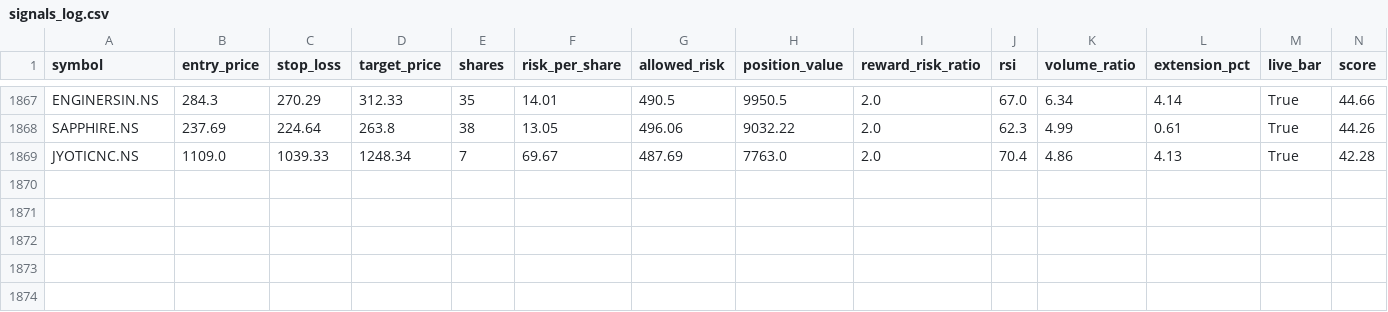
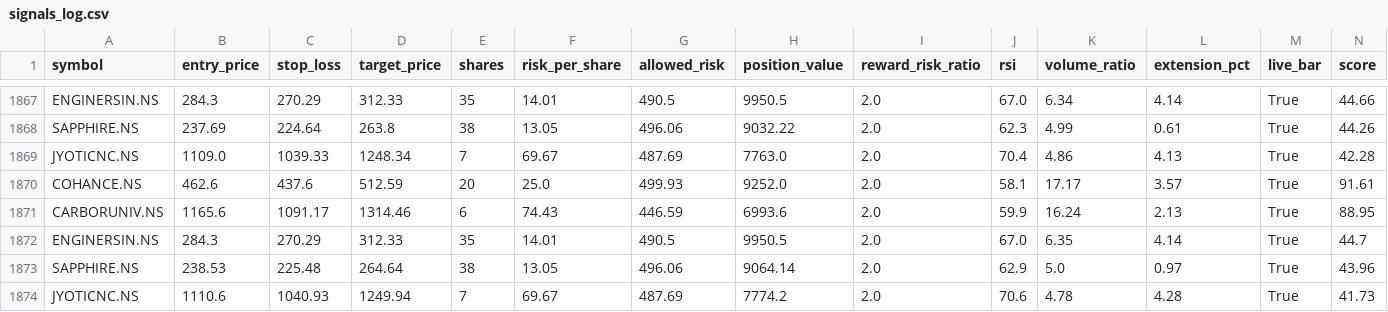
Before and after one commit to eeshanshukla12-star/nse_screener_1_.py, a CSV file: signals_log.csv, drawn as a sheet; only a part is shown, gaps mark what is left out; rows hold the shown columns only; the diff names each change by its address in the sheet, - before the commit and + after, or states it on an @@ line.

Commit message:
Update signal log [skip ci]

```diff
--- a/signals_log.csv
+++ b/signals_log.csv
+row 1870: COHANCE.NS | 462.6 | 437.6 | 512.59 | 20 | 25.0 | 499.93 | 9252.0 | 2.0 | 58.1 | 17.17 | 3.57 | True | 91.61
+row 1871: CARBORUNIV.NS | 1165.6 | 1091.17 | 1314.46 | 6 | 74.43 | 446.59 | 6993.6 | 2.0 | 59.9 | 16.24 | 2.13 | True | 88.95
+row 1872: ENGINERSIN.NS | 284.3 | 270.29 | 312.33 | 35 | 14.01 | 490.5 | 9950.5 | 2.0 | 67.0 | 6.35 | 4.14 | True | 44.7
+row 1873: SAPPHIRE.NS | 238.53 | 225.48 | 264.64 | 38 | 13.05 | 496.06 | 9064.14 | 2.0 | 62.9 | 5.0 | 0.97 | True | 43.96
+row 1874: JYOTICNC.NS | 1110.6 | 1040.93 | 1249.94 | 7 | 69.67 | 487.69 | 7774.2 | 2.0 | 70.6 | 4.78 | 4.28 | True | 41.73
```
